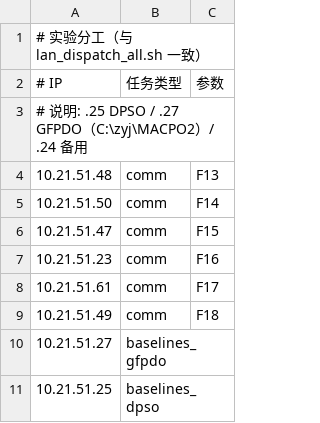
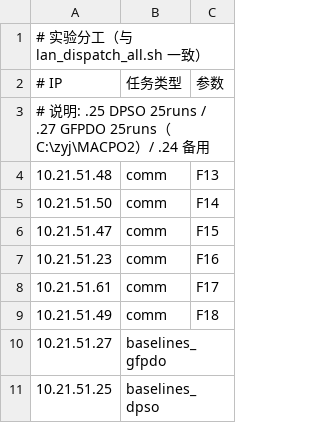
Before and after one commit to zfydidi/MACPO2, a TSV file: scripts/lan_dispatch_plan.tsv, drawn as a sheet.

```diff
--- a/scripts/lan_dispatch_plan.tsv
+++ b/scripts/lan_dispatch_plan.tsv
@@ -2,3 +2,3 @@
 # IP	任务类型	参数
-# 说明: .25 DPSO / .27 GFPDO（C:\zyj\MACPO2）/ .24 备用
+# 说明: .25 DPSO 25runs / .27 GFPDO 25runs（C:\zyj\MACPO2）/ .24 备用
 10.21.51.48	comm	F13
```
Also changed, not shown: 52 other files.
